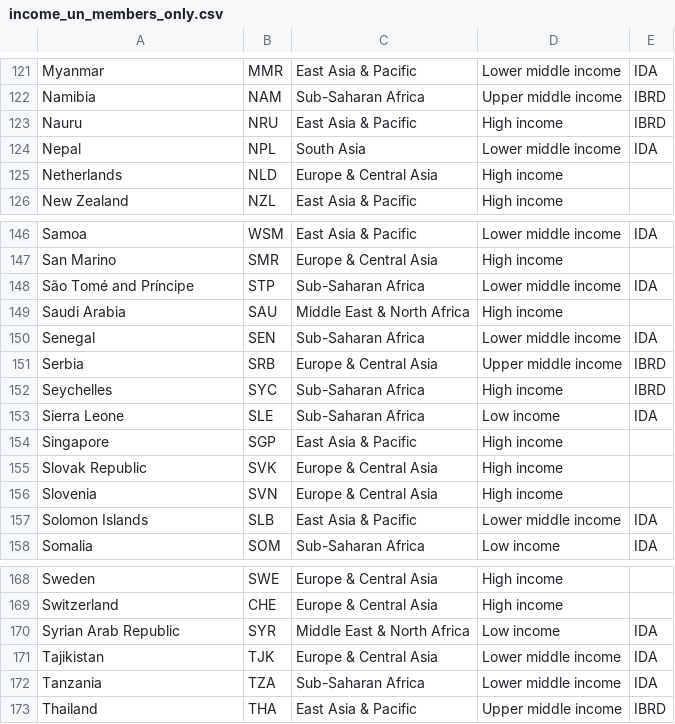
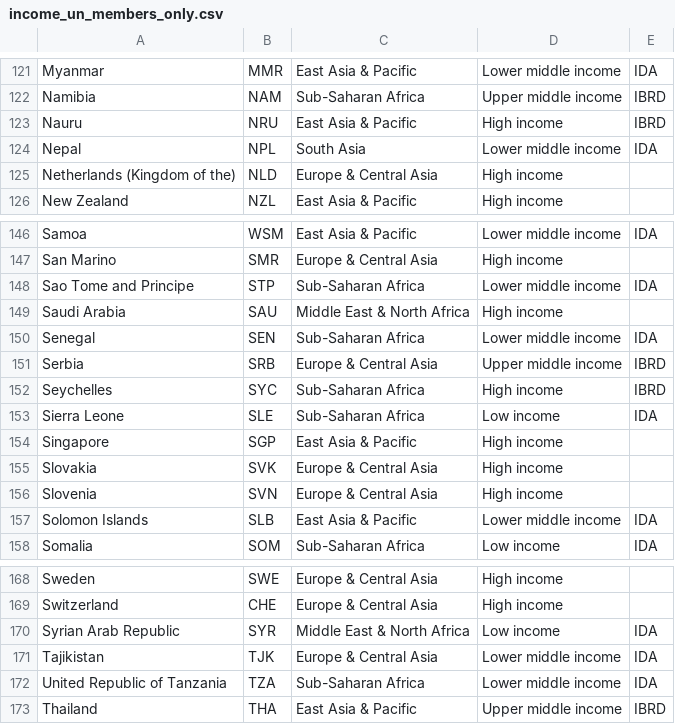
Before and after one commit to NK221088/ProjectInStatisticalEvaluationOfAI, a CSV file: income_un_members_only.csv, drawn as a sheet; only a part is shown, gaps mark what is left out; the diff covers the shown part only.

```diff
--- a/income_un_members_only.csv
+++ b/income_un_members_only.csv
@@ -124,3 +124,3 @@ Nauru;NRU;East Asia & Pacific;High income;IBRD
 Nepal;NPL;South Asia;Lower middle income;IDA
-Netherlands;NLD;Europe & Central Asia;High income;
+Netherlands (Kingdom of the);NLD;Europe & Central Asia;High income;
 New Zealand;NZL;East Asia & Pacific;High income;
@@ -147,3 +147,3 @@ Samoa;WSM;East Asia & Pacific;Lower middle income;IDA
 San Marino;SMR;Europe & Central Asia;High income;
-São Tomé and Príncipe;STP;Sub-Saharan Africa;Lower middle income;IDA
+Sao Tome and Principe;STP;Sub-Saharan Africa;Lower middle income;IDA
 Saudi Arabia;SAU;Middle East & North Africa;High income;
@@ -154,3 +154,3 @@ Sierra Leone;SLE;Sub-Saharan Africa;Low income;IDA
 Singapore;SGP;East Asia & Pacific;High income;
-Slovak Republic;SVK;Europe & Central Asia;High income;
+Slovakia;SVK;Europe & Central Asia;High income;
 Slovenia;SVN;Europe & Central Asia;High income;
@@ -171,3 +171,3 @@ Syrian Arab Republic;SYR;Middle East & North Africa;Low income;IDA
 Tajikistan;TJK;Europe & Central Asia;Lower middle income;IDA
-Tanzania;TZA;Sub-Saharan Africa;Lower middle income;IDA
+United Republic of Tanzania;TZA;Sub-Saharan Africa;Lower middle income;IDA
 Thailand;THA;East Asia & Pacific;Upper middle income;IBRD
```
Also changed, not shown: 20 edited cells elsewhere in this file, 3 other files.
